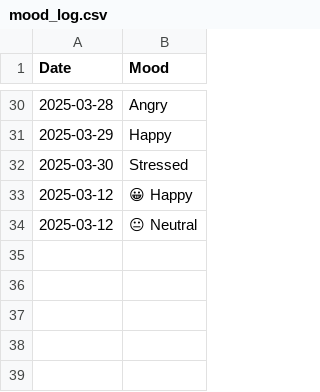
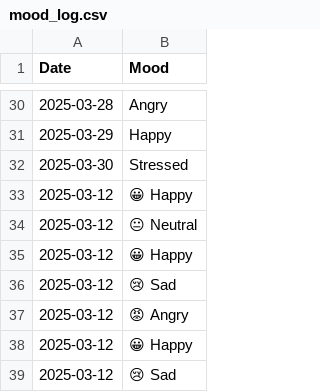
Before and after one commit to Shabnamwahid/mood-tracker-uv-streamlit, a CSV file: mood-tracker/mood_log.csv, drawn as a sheet; only a part is shown, gaps mark what is left out; the diff covers the shown part only.

```diff
--- a/mood-tracker/mood_log.csv
+++ b/mood-tracker/mood_log.csv
@@ -34 +34,6 @@ Date,Mood
 2025-03-12,😐 Neutral
+2025-03-12,😀 Happy
+2025-03-12,😢 Sad
+2025-03-12,😡 Angry
+2025-03-12,😀 Happy
+2025-03-12,😢 Sad
```
Also changed, not shown: 13 edited cells elsewhere in this file, 1 other file.
